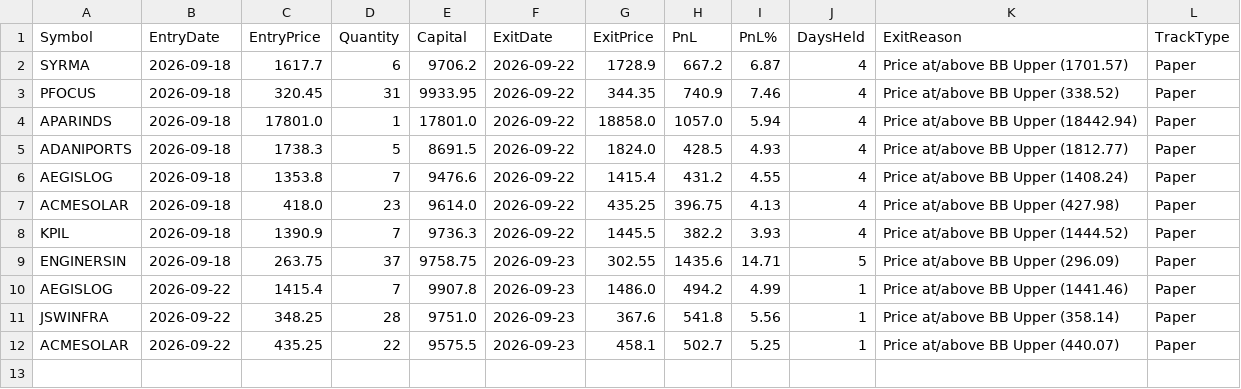
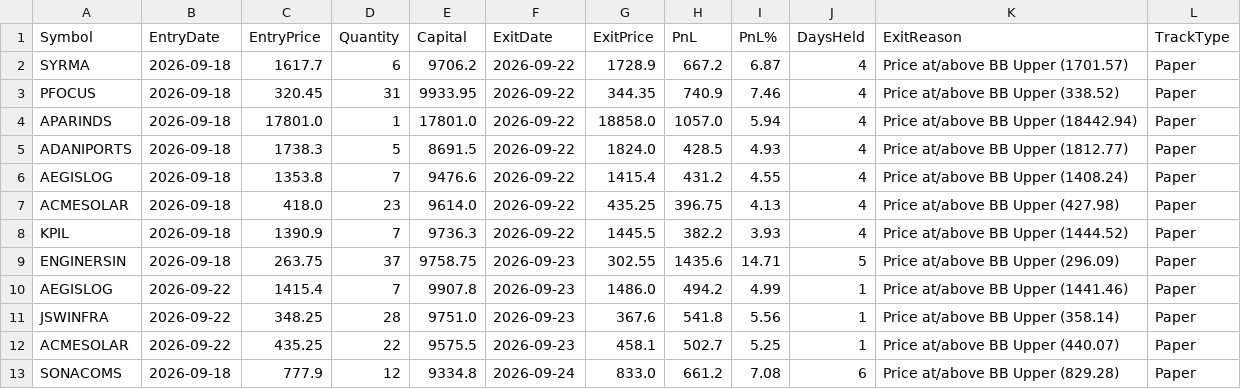
Before and after one commit to finnyrajmann/nse-200emabb, a CSV file: data/trade_log_hit_200emabb.csv, drawn as a sheet.

Commit message:
Auto-update — 2026-09-24

```diff
--- a/data/trade_log_hit_200emabb.csv
+++ b/data/trade_log_hit_200emabb.csv
@@ -12 +12,2 @@ JSWINFRA,2026-09-22,348.25,28,9751.0,2026-09-23,367.6,541.8,5.56,1,Price at/abov
 ACMESOLAR,2026-09-22,435.25,22,9575.5,2026-09-23,458.1,502.7,5.25,1,Price at/above BB Upper (440.07),Paper
+SONACOMS,2026-09-18,777.9,12,9334.8,2026-09-24,833.0,661.2,7.08,6,Price at/above BB Upper (829.28),Paper
```
